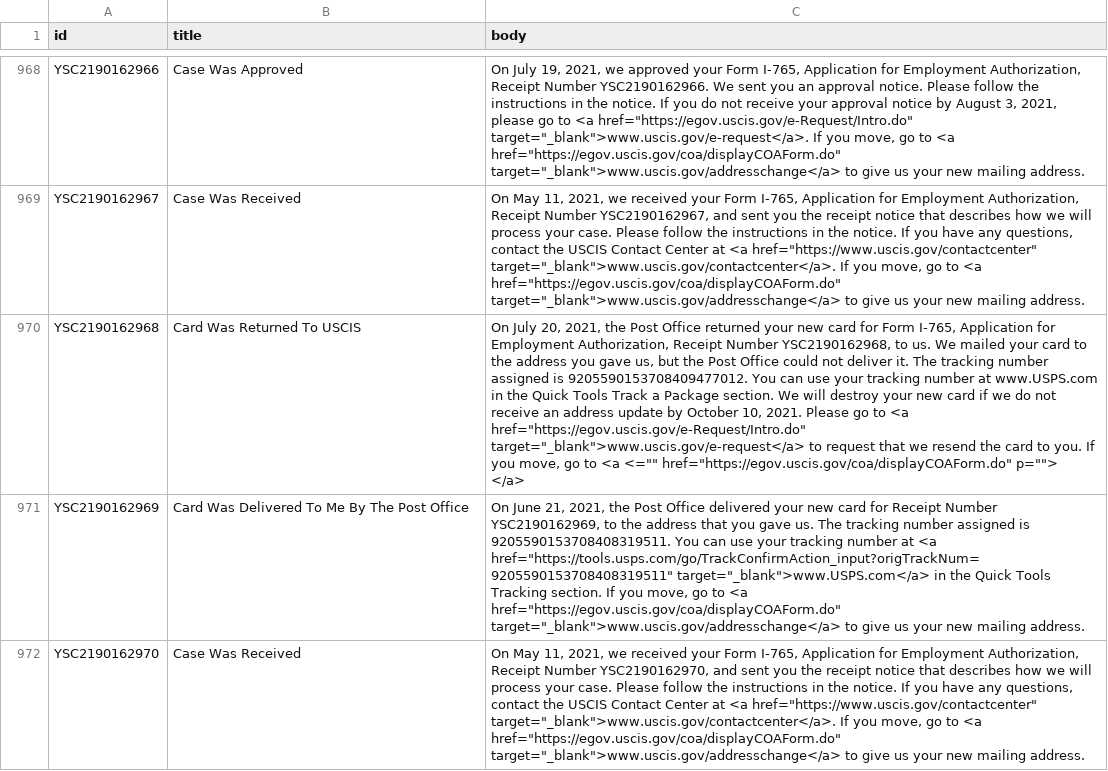
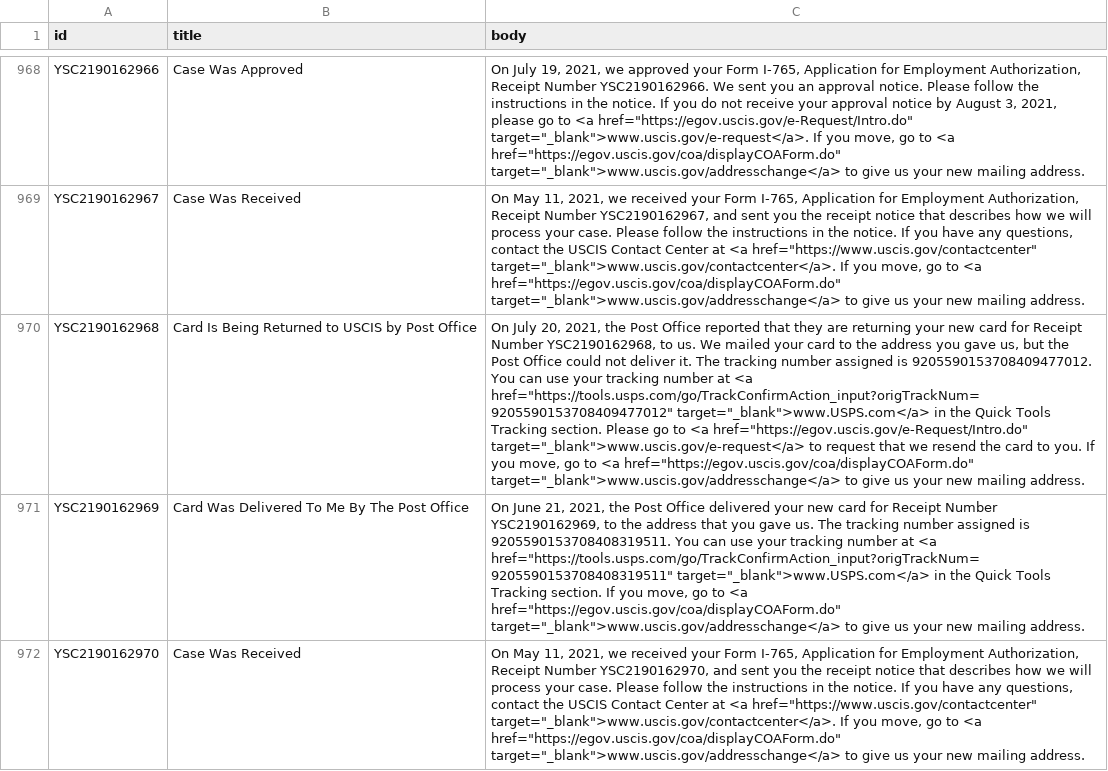
Before and after one commit to opt-lol/opt-data, a CSV file: data/YSC2190162.csv, drawn as a sheet; only a part is shown, gaps mark what is left out; ↵ is a line break in a cell; the diff names each change by its address in the sheet, - before the commit and + after, or states it on an @@ line.

```diff
--- a/data/YSC2190162.csv
+++ b/data/YSC2190162.csv
-B970 (title): Card Was Returned To USCIS
+B970 (title): Card Is Being Returned to USCIS by Post Office
-C970 (body): …Post Office returned your new card for Form I-765, Application for Employment Authorization, Receipt Number YSC2190162968, to us. We mailed your card to the address you gave us, but the Post Office could not deliver it. The tracking number assigned is 9205590153708409477012. You can use your tracking number at www.USPS.com in the Quick Tools Track a Package section. We will destroy your new card if we do not receive an address update by October 10, 2021. Please go to <a href="https://egov.uscis.gov/e-Request/Intro.do" target="_blank">www.uscis.gov/e-request</a> to request that we resend the card to you. If you move, go to <a <="" href="https://egov.uscis.gov/coa/displayCOAForm.do" p=""> ↵ </a>
+C970 (body): …Post Office reported that they are returning your new card for Receipt Number YSC2190162968, to us. We mailed your card to the address you gave us, but the Post Office could not deliver it. The tracking number assigned is 9205590153708409477012. You can use your tracking number at <a href="https://tools.usps.com/go/TrackConfirmAction_input?origTrackNum=9205590153708409477012" target="_blank">www.USPS.com</a> in the Quick Tools Tracking section. Please go to <a href="https://egov.uscis.gov/e-Request/Intro.do" target="_blank">www.uscis.gov/e-request</a> to request that we resend the card to you. If you move, go to <a href="https://egov.uscis.gov/coa/displayCOAForm.do" target="_blank">www.uscis.gov/addresschange</a> to give us your new mailing address.
```
Also changed, not shown: data/YSC2190042.csv, data/YSC2190097.csv, 4 other files.
